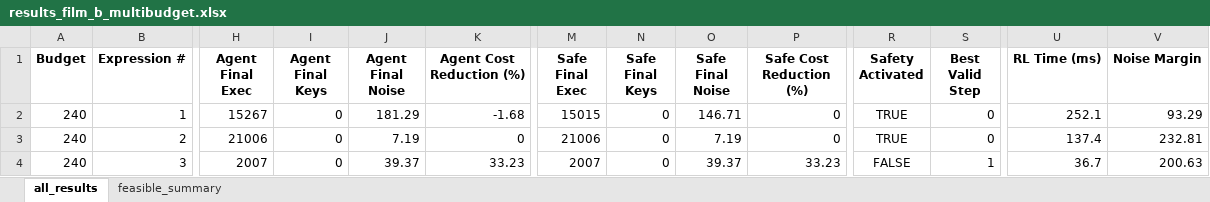
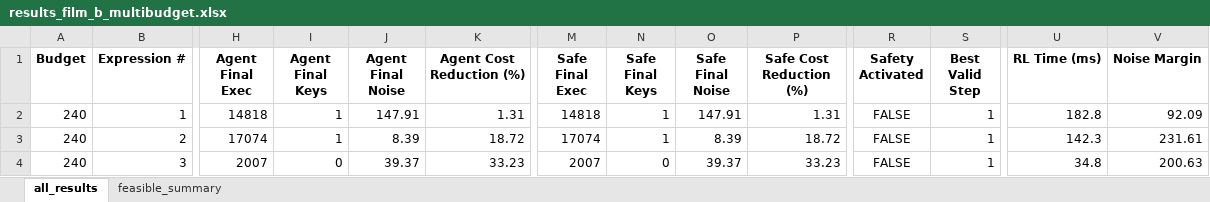
Before and after one commit to rayaneSMR/chehab-unified, an Excel workbook: RL/results_film_b_multibudget.xlsx, sheet all_results, drawn as a sheet; only a part is shown, gaps mark what is left out; values as stored, in another font and other column widths than the file's, no borders; the diff covers the shown part only; the diff names each change by its address in the sheet, - before the commit and + after, or states it on an @@ line.

```diff
--- a/RL/results_film_b_multibudget.xlsx (sheet all_results)
+++ b/RL/results_film_b_multibudget.xlsx (sheet all_results)
-H2 (Agent Final Exec): 15267
+H2 (Agent Final Exec): 14818
-I2:I3 (Agent Final Keys): 0
+I2:I3 (Agent Final Keys): 1
-J2 (Agent Final Noise): 181.29
+J2 (Agent Final Noise): 147.91
-K2 (Agent Cost Reduction (%)): -1.68
+K2 (Agent Cost Reduction (%)): 1.31
-M2 (Safe Final Exec): 15015
+M2 (Safe Final Exec): 14818
-N2:N3 (Safe Final Keys): 0
+N2:N3 (Safe Final Keys): 1
-O2 (Safe Final Noise): 146.71
+O2 (Safe Final Noise): 147.91
-P2 (Safe Cost Reduction (%)): 0
+P2 (Safe Cost Reduction (%)): 1.31
-R2:R3 (Safety Activated): TRUE
+R2:R3 (Safety Activated): FALSE
-S2:S3 (Best Valid Step): 0
+S2:S3 (Best Valid Step): 1
-U2 (RL Time (ms)): 252.1
+U2 (RL Time (ms)): 182.8
-V2 (Noise Margin): 93.29
+V2 (Noise Margin): 92.09
-H3 (Agent Final Exec): 21006
+H3 (Agent Final Exec): 17074
-J3 (Agent Final Noise): 7.19
+J3 (Agent Final Noise): 8.39
-K3 (Agent Cost Reduction (%)): 0
+K3 (Agent Cost Reduction (%)): 18.72
-M3 (Safe Final Exec): 21006
+M3 (Safe Final Exec): 17074
-O3 (Safe Final Noise): 7.19
+O3 (Safe Final Noise): 8.39
-P3 (Safe Cost Reduction (%)): 0
+P3 (Safe Cost Reduction (%)): 18.72
-U3 (RL Time (ms)): 137.4
+U3 (RL Time (ms)): 142.3
-V3 (Noise Margin): 232.81
+V3 (Noise Margin): 231.61
-U4 (RL Time (ms)): 36.7
+U4 (RL Time (ms)): 34.8
```
Also changed, not shown: 1185 edited cells elsewhere in this sheet, sheet feasible_summary, RL/job_logs.xlsx, RL/results_dnn_film_a.xlsx, 27 other files.
